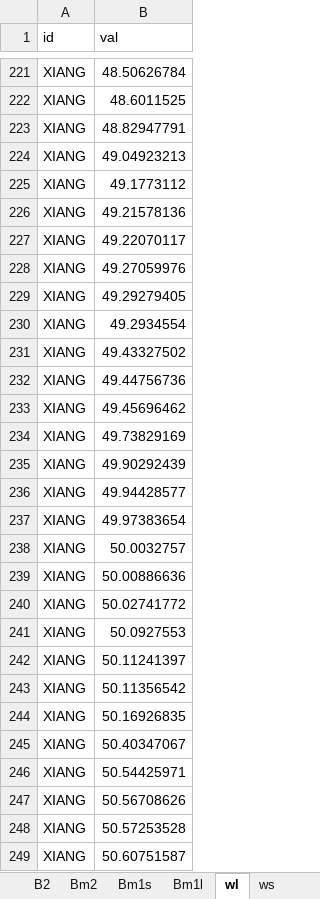
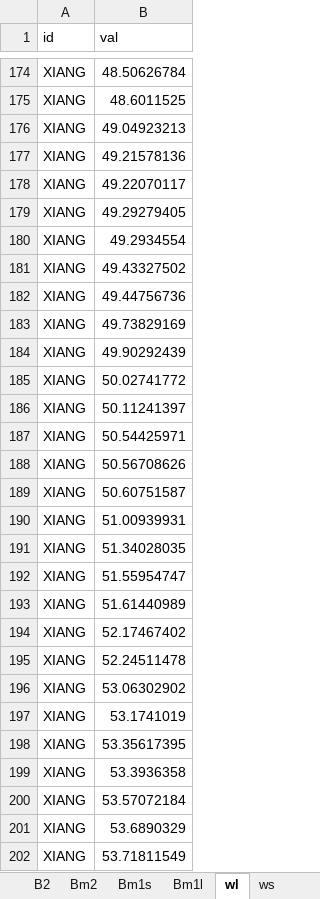
Before and after one commit to amaralvin7/invPOC, an Excel workbook: data/paramcompilation.xlsx, sheet wl, drawn as a sheet; only a part is shown, gaps mark what is left out; the shorter side is filled out with more unchanged rows; values as stored, in another font and other column widths than the file's, no borders; removed rows and columns are numbered as before the commit, all else as after; the diff covers the shown part only; the diff names each change by its address in the sheet, - before the commit and + after, or states it on an @@ line.

Commit message:
Update paramcompilation.xlsx
Correct the Clegg91 Station P Bm1s values, and remove and XIANG values below 1000m. Confirmed that all remaining estimates consider data from the upper 1km of the water column.

```diff
--- a/data/paramcompilation.xlsx (sheet wl)
+++ b/data/paramcompilation.xlsx (sheet wl)
-row 223: XIANG | 48.82947791
-row 225: XIANG | 49.1773112
-row 228: XIANG | 49.27059976
-row 233: XIANG | 49.45696462
-row 236: XIANG | 49.94428577
-row 237: XIANG | 49.97383654
-row 238: XIANG | 50.0032757
-row 239: XIANG | 50.00886636
-row 241: XIANG | 50.0927553
-row 243: XIANG | 50.11356542
-row 244: XIANG | 50.16926835
-row 245: XIANG | 50.40347067
-row 248: XIANG | 50.57253528
```
Also changed, not shown: 2 added rows and 272 removed rows elsewhere in this sheet, sheet ws, sheet Bm1s, sheet B2.
